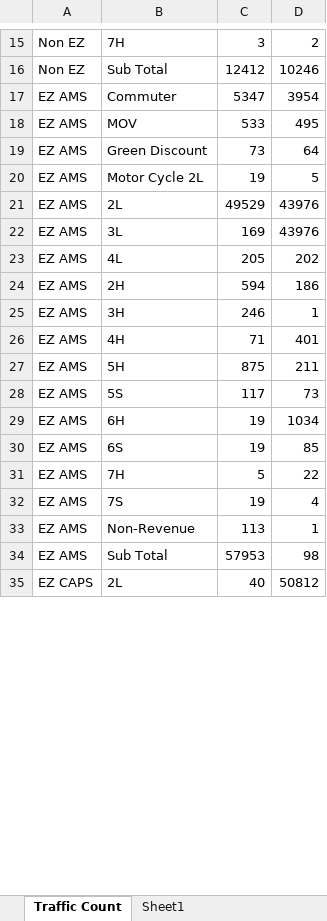
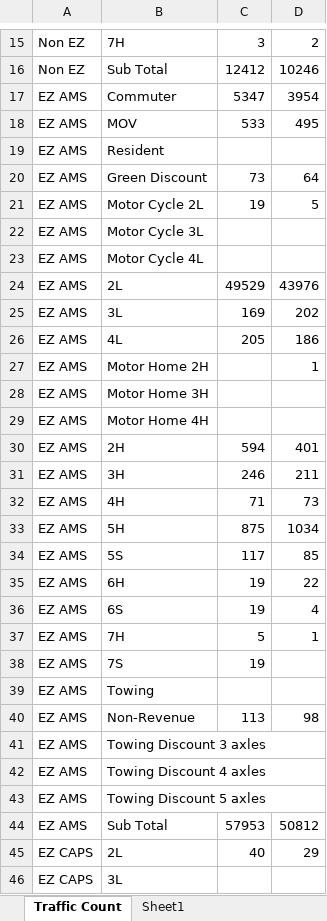
Before and after one commit to cheolminhwang/NYSthruway, an Excel workbook: localfile/N1_09_Traffic Count and Revenue.xlsx, sheet Traffic Count, drawn as a sheet; only a part is shown, gaps mark what is left out; values as stored, in another font and other column widths than the file's, no borders; addresses are those after the commit; the diff covers the shown part only; the diff names each change by its address in the sheet, - before the commit and + after, or states it on an @@ line.

```diff
--- a/localfile/N1_09_Traffic Count and Revenue.xlsx (sheet Traffic Count)
+++ b/localfile/N1_09_Traffic Count and Revenue.xlsx (sheet Traffic Count)
+row 19: EZ AMS | Resident
+row 22: EZ AMS | Motor Cycle 3L
+row 23: EZ AMS | Motor Cycle 4L
-D25: 43976
+D25: 202
-D26: 202
+D26: 186
+row 27: EZ AMS | Motor Home 2H |  | 1
+row 28: EZ AMS | Motor Home 3H
+row 29: EZ AMS | Motor Home 4H
-D30: 186
+D30: 401
-D31: 1
+D31: 211
-D32: 401
+D32: 73
-D33: 211
+D33: 1034
-D34: 73
+D34: 85
-D35: 1034
+D35: 22
-D36: 85
+D36: 4
-D37: 22
+D37: 1
-D38: 4
+D38: (empty)
+row 39: EZ AMS | Towing
-D40: 1
+D40: 98
+row 41: EZ AMS | Towing Discount 3 axles
+row 42: EZ AMS | Towing Discount 4 axles
+row 43: EZ AMS | Towing Discount 5 axles
-D44: 98
+D44: 50812
-D45: 50812
+D45: 29
+row 46: EZ CAPS | 3L
```
Also changed, not shown: 3 added rows, 3 removed rows and 8 edited cells elsewhere in this sheet, sheet Traffic Count LastYear, localfile/XLout.xlsx, 34 other files.
